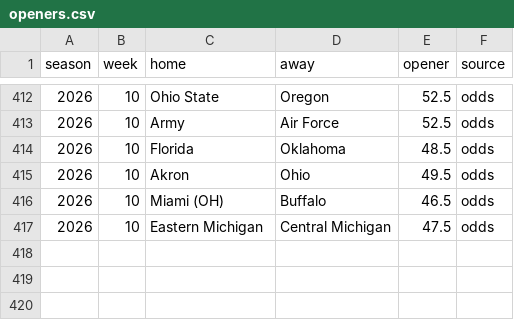
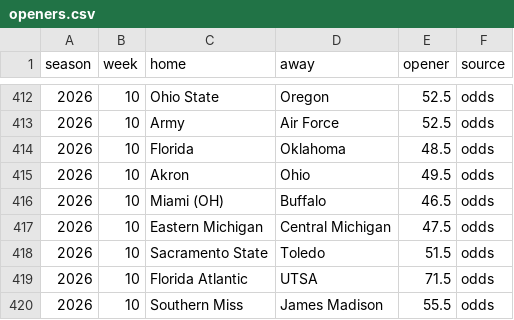
Before and after one commit to aberni03/ncaaf-totals-edge, a CSV file: out/openers.csv, drawn as a sheet; only a part is shown, gaps mark what is left out; the diff names each change by its address in the sheet, - before the commit and + after, or states it on an @@ line.

```diff
--- a/out/openers.csv
+++ b/out/openers.csv
+row 418: 2026 | 10 | Sacramento State | Toledo | 51.5 | odds
+row 419: 2026 | 10 | Florida Atlantic | UTSA | 71.5 | odds
+row 420: 2026 | 10 | Southern Miss | James Madison | 55.5 | odds
```
Also changed, not shown: out/odds_snapshots.csv, out/picks_log.csv, 9 other files.
